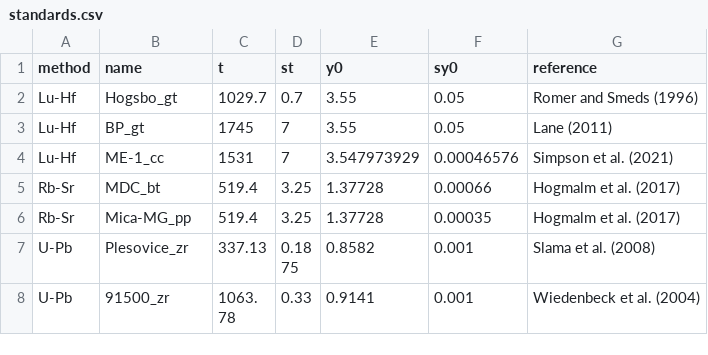
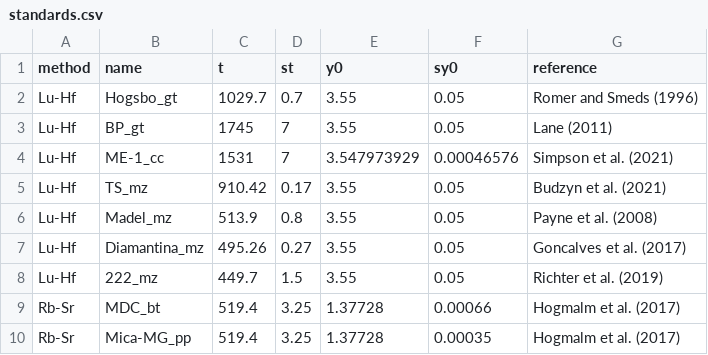
Before and after one commit to pvermees/KJ.jl, a CSV file: settings/standards.csv, drawn as a sheet; only a part is shown; the shorter side is filled out with more unchanged rows.

Commit message:
Added monazite standards, assuming concordance with U-Pb

```diff
--- a/settings/standards.csv
+++ b/settings/standards.csv
@@ -4,2 +4,6 @@ Lu-Hf,BP_gt,1745,7,3.55,0.05,Lane (2011)
 Lu-Hf,ME-1_cc,1531,7,3.547973929,0.00046576,Simpson et al. (2021)
+Lu-Hf,TS_mz,910.42,0.17,3.55,0.05,Budzyn et al. (2021)
+Lu-Hf,Madel_mz,513.9,0.8,3.55,0.05,Payne et al. (2008)
+Lu-Hf,Diamantina_mz,495.26,0.27,3.55,0.05,Goncalves et al. (2017)
+Lu-Hf,222_mz,449.7,1.5,3.55,0.05,Richter et al. (2019)
 Rb-Sr,MDC_bt,519.4,3.25,1.37728,0.00066,Hogmalm et al. (2017)
```
